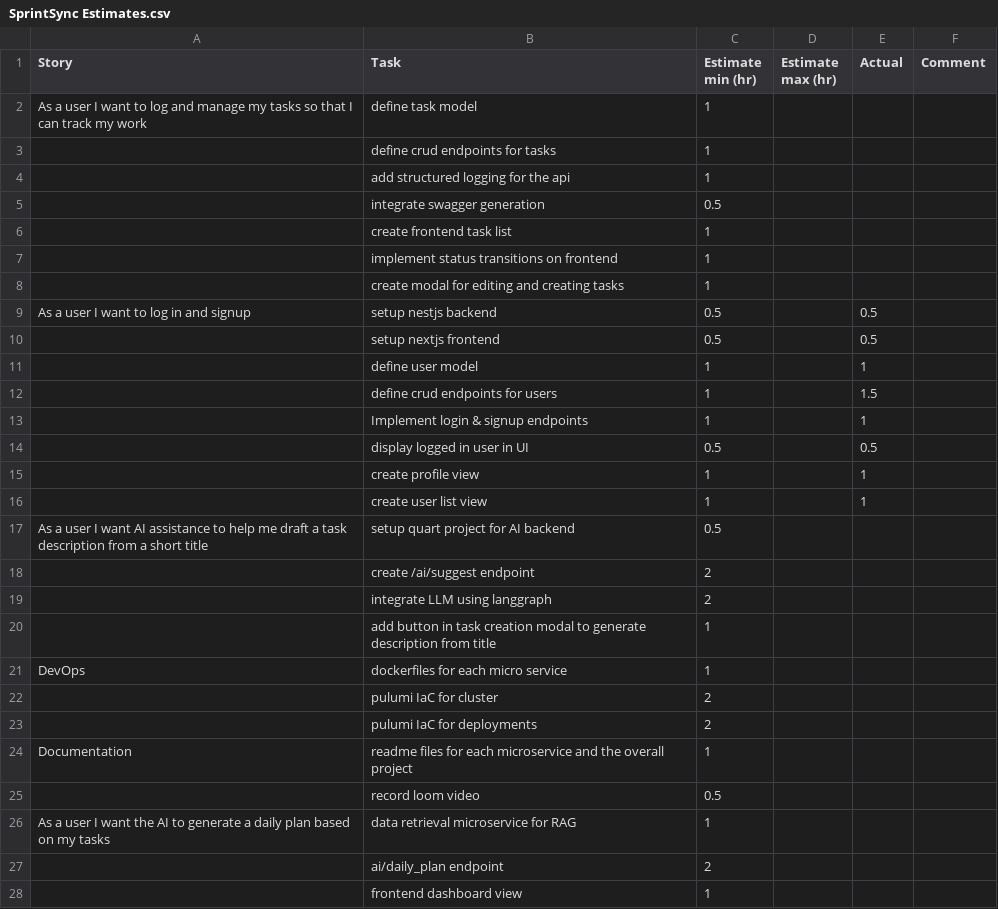
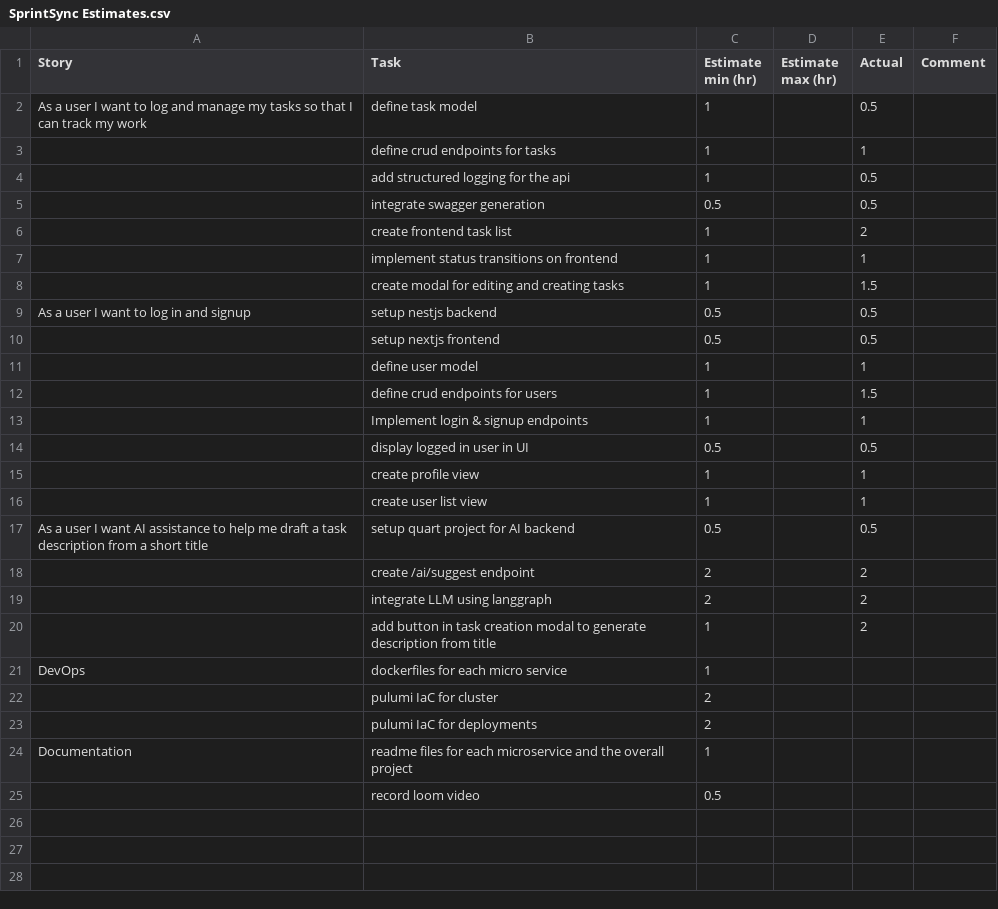
Before and after one commit to a-h-i/sprint-sync, a CSV file: SprintSync Estimates.csv, drawn as a sheet.

```diff
--- a/SprintSync Estimates.csv
+++ b/SprintSync Estimates.csv
@@ -1,9 +1,9 @@
 Story,Task,Estimate min (hr),Estimate max (hr),Actual,Comment
-As a user I want to log and manage my tasks so that I can track my work,define task model,1,,,
-,define crud endpoints for tasks,1,,,
-,add structured logging for the api,1,,,
-,integrate swagger generation,0.5,,,
-,create frontend task list,1,,,
-,implement status transitions on frontend,1,,,
-,create modal for editing and creating tasks,1,,,
+As a user I want to log and manage my tasks so that I can track my work,define task model,1,,0.5,
+,define crud endpoints for tasks,1,,1,
+,add structured logging for the api,1,,0.5,
+,integrate swagger generation,0.5,,0.5,
+,create frontend task list,1,,2,
+,implement status transitions on frontend,1,,1,
+,create modal for editing and creating tasks,1,,1.5,
 As a user I want to log in and signup,setup nestjs backend,0.5,,0.5,
@@ -16,6 +16,6 @@ As a user I want to log in and signup,setup nestjs backend,0.5,,0.5,
 ,create user list view,1,,1,
-As a user I want AI assistance to help me draft a task description from a short title,setup quart project for AI backend,0.5,,,
-,create /ai/suggest endpoint ,2,,,
-,integrate LLM using langgraph,2,,,
-,add button in task creation modal to generate description from title,1,,,
+As a user I want AI assistance to help me draft a task description from a short title,setup quart project for AI backend,0.5,,0.5,
+,create /ai/suggest endpoint ,2,,2,
+,integrate LLM using langgraph,2,,2,
+,add button in task creation modal to generate description from title,1,,2,
 DevOps,dockerfiles for each micro service,1,,,
@@ -25,4 +25 @@ Documentation,readme files for each microservice and the overall project,1,,,
 ,record loom video,0.5,,,
-As a user I want the AI to generate a daily plan based on my tasks,data retrieval microservice for RAG,1,,,
-,ai/daily_plan endpoint,2,,,
-,frontend dashboard view,1,,,
```
Also changed, not shown: 36 other files.
